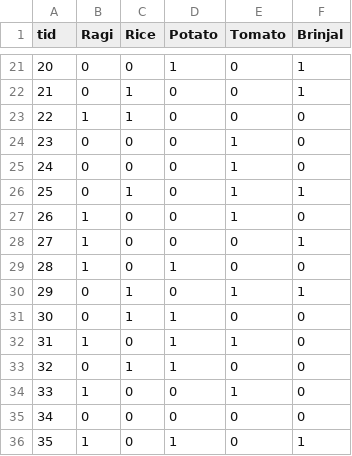
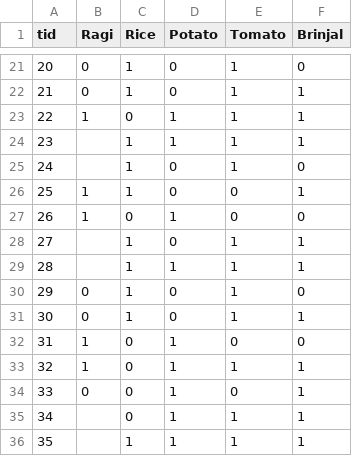
Before and after one commit to ujwalkpl/DataMiningLab, a CSV file: marketbasket.csv, drawn as a sheet; only a part is shown, gaps mark what is left out; the diff covers the shown part only.

```diff
--- a/marketbasket.csv
+++ b/marketbasket.csv
@@ -21,16 +21,16 @@ tid,Ragi,Rice,Potato,Tomato,Brinjal
-20,0,0,1,0,1
-21,0,1,0,0,1
-22,1,1,0,0,0
-23,0,0,0,1,0
-24,0,0,0,1,0
-25,0,1,0,1,1
-26,1,0,0,1,0
-27,1,0,0,0,1
-28,1,0,1,0,0
-29,0,1,0,1,1
-30,0,1,1,0,0
-31,1,0,1,1,0
-32,0,1,1,0,0
-33,1,0,0,1,0
-34,0,0,0,0,0
-35,1,0,1,0,1
+20,0,1,0,1,0
+21,0,1,0,1,1
+22,1,0,1,1,1
+23,,1,1,1,1
+24,,1,0,1,0
+25,1,1,0,0,1
+26,1,0,1,0,0
+27,,1,0,1,1
+28,,1,1,1,1
+29,0,1,0,1,0
+30,0,1,0,1,1
+31,1,0,1,0,0
+32,1,0,1,1,1
+33,0,0,1,0,1
+34,,0,1,1,1
+35,,1,1,1,1
```
Also changed, not shown: 69 edited cells elsewhere in this file, 1 other file.
